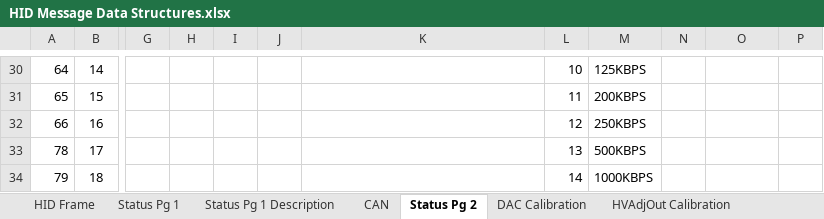
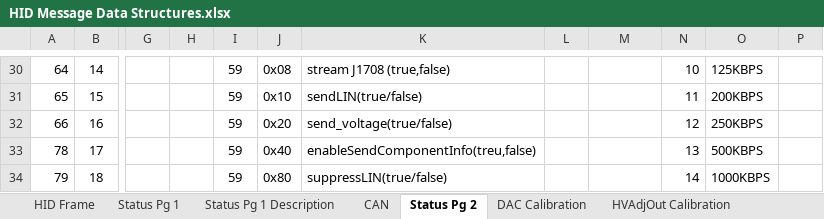
Before and after one commit to jeremy-daily/SSS2, an Excel workbook: docs/HID Message Data Structures.xlsx, sheet Status Pg 2, drawn as a sheet; only a part is shown, gaps mark what is left out; values as stored, in another font and other column widths than the file's, no borders; the diff covers the shown part only; the diff names each change by its address in the sheet, - before the commit and + after, or states it on an @@ line.

```diff
--- a/docs/HID Message Data Structures.xlsx (sheet Status Pg 2)
+++ b/docs/HID Message Data Structures.xlsx (sheet Status Pg 2)
-I30:I34: (empty)
+I30:I34: 59
-J30: (empty)
+J30: 0x08
-K30: (empty)
+K30: stream J1708 (true,false)
-L30: 10
+L30: (empty)
-M30: 125KBPS
+M30: (empty)
-N30: (empty)
+N30: 10
-O30: (empty)
+O30: 125KBPS
-J31: (empty)
+J31: 0x10
-K31: (empty)
+K31: sendLIN(true/false)
-L31: 11
+L31: (empty)
-M31: 200KBPS
+M31: (empty)
-N31: (empty)
+N31: 11
-O31: (empty)
+O31: 200KBPS
-J32: (empty)
+J32: 0x20
-K32: (empty)
+K32: send_voltage(true/false)
-L32: 12
+L32: (empty)
-M32: 250KBPS
+M32: (empty)
-N32: (empty)
+N32: 12
-O32: (empty)
+O32: 250KBPS
-J33: (empty)
+J33: 0x40
-K33: (empty)
+K33: enableSendComponentInfo(treu,false)
-L33: 13
+L33: (empty)
-M33: 500KBPS
+M33: (empty)
-N33: (empty)
+N33: 13
-O33: (empty)
+O33: 500KBPS
-J34: (empty)
+J34: 0x80
-K34: (empty)
+K34: suppressLIN(true/false)
-L34: 14
+L34: (empty)
-M34: 1000KBPS
+M34: (empty)
-N34: (empty)
+N34: 14
-O34: (empty)
+O34: 1000KBPS
```
Also changed, not shown: 1 added row, 62 edited cells and merged cells elsewhere in this sheet, sheet CAN Thread, sheet HID Frame, other sheet tabs, 4 other files.
